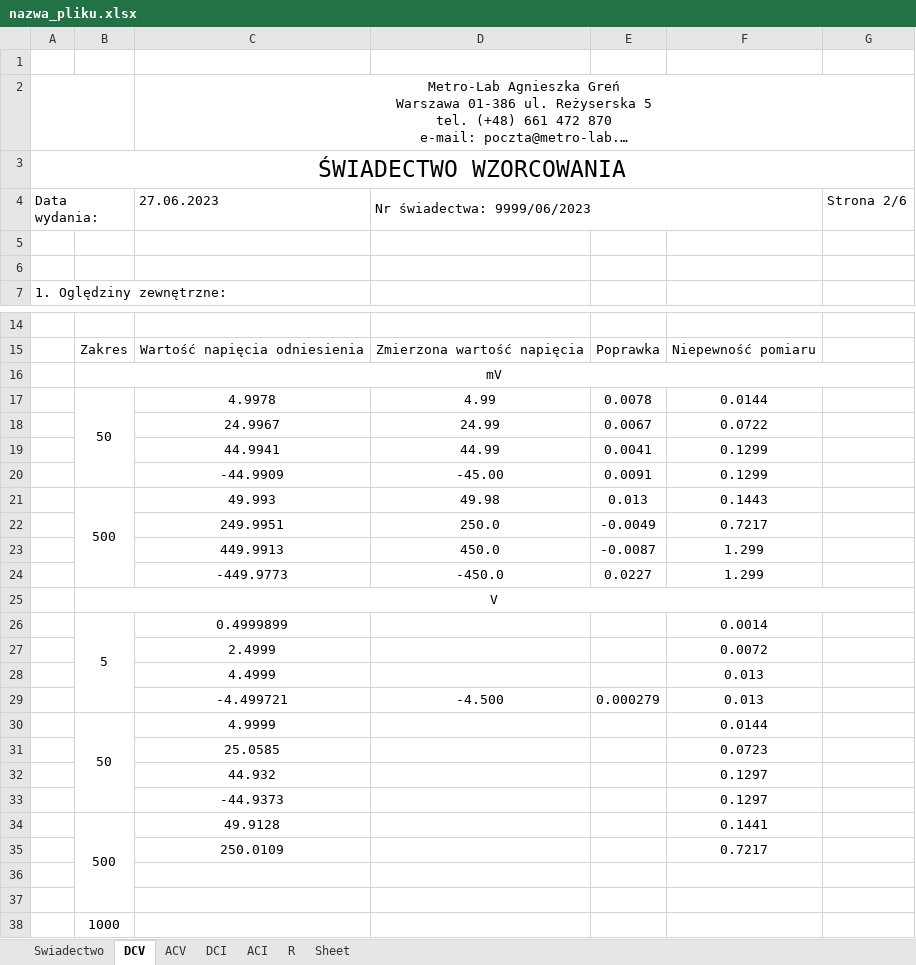
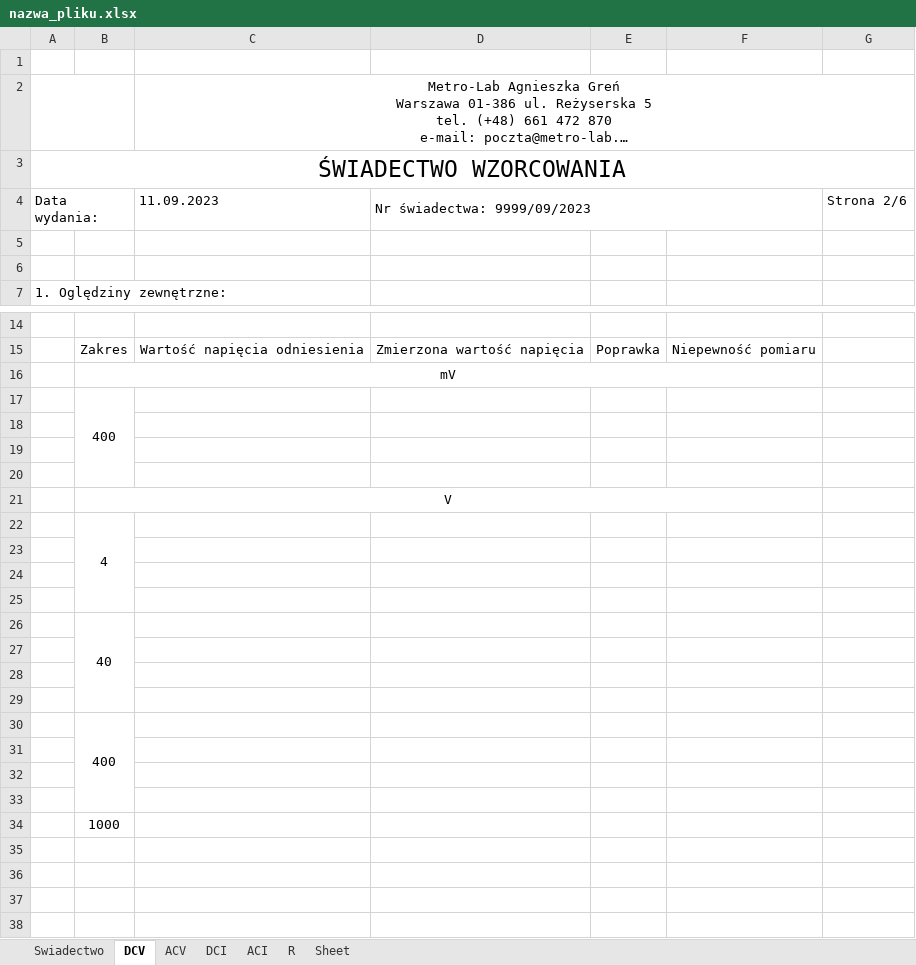
Before and after one commit to matekw26/WitasInzynierka, an Excel workbook: Zapis_Swiadectw_Wzorcowania/nazwa_pliku.xlsx, sheet DCV, drawn as a sheet; only a part is shown, gaps mark what is left out; long unchanged cells end in …; values as stored, in another font and other column widths than the file's, no borders; charts and pictures not drawn; removed rows and columns are numbered as before the commit, all else as after; the diff names each change by its address in the sheet, - before the commit and + after, or states it on an @@ line.

```diff
--- a/Zapis_Swiadectw_Wzorcowania/nazwa_pliku.xlsx (sheet DCV)
+++ b/Zapis_Swiadectw_Wzorcowania/nazwa_pliku.xlsx (sheet DCV)
-C4: 27.06.2023
+C4: 11.09.2023
-D4: Nr świadectwa: 9999/06/2023
+D4: Nr świadectwa: 9999/09/2023
-B16:G16 merged
+B16:F16 merged
-row 17:  | 50 | 4.9978 | 4.99 | 0.0078 | 0.0144
-row 18:  |  | 24.9967 | 24.99 | 0.0067 | 0.0722
-row 19:  |  | 44.9941 | 44.99 | 0.0041 | 0.1299
-row 20:  |  | -44.9909 | -45.00 | 0.0091 | 0.1299
-row 21:  | 500 | 49.993 | 49.98 | 0.013 | 0.1443
+row 17:  | 400
-row 18:  |  | 249.9951 | 250.0 | -0.0049 | 0.7217
+row 18: (empty)
-row 19:  |  | 449.9913 | 450.0 | -0.0087 | 1.299
+row 19: (empty)
-row 20:  |  | -449.9773 | -450.0 | 0.0227 | 1.299
+row 20: (empty)
-B25:G25 merged
+B21:F21 merged
-row 26:  | 5 | 0.4999899 |  |  | 0.0014
-row 27:  |  | 2.4999 |  |  | 0.0072
-row 28:  |  | 4.4999 |  |  | 0.013
+row 22:  | 4
-row 23:  |  | -4.499721 | -4.500 | 0.000279 | 0.013
+row 23: (empty)
-row 24:  | 50 | 4.9999 |  |  | 0.0144
+row 24: (empty)
-B30:B33 merged
-row 25:  |  | 25.0585 |  |  | 0.0723
+row 25: (empty)
+row 26:  | 40
-row 27:  |  | 44.932 |  |  | 0.1297
+row 27: (empty)
-row 28:  |  | -44.9373 |  |  | 0.1297
+row 28: (empty)
-row 29:  | 500 | 49.9128 |  |  | 0.1441
+row 29: (empty)
-B34:B37 merged
+row 30:  | 400
-row 31:  |  | 250.0109 |  |  | 0.7217
+row 31: (empty)
```
Also changed, not shown: sheet R, sheet ACV, sheet DCI, sheet ACI, sheet Swiadectwo, Modele/Sanwa PC500.xlsx, Modele/Sanwa PC5000a.xlsx, 1 other file.
